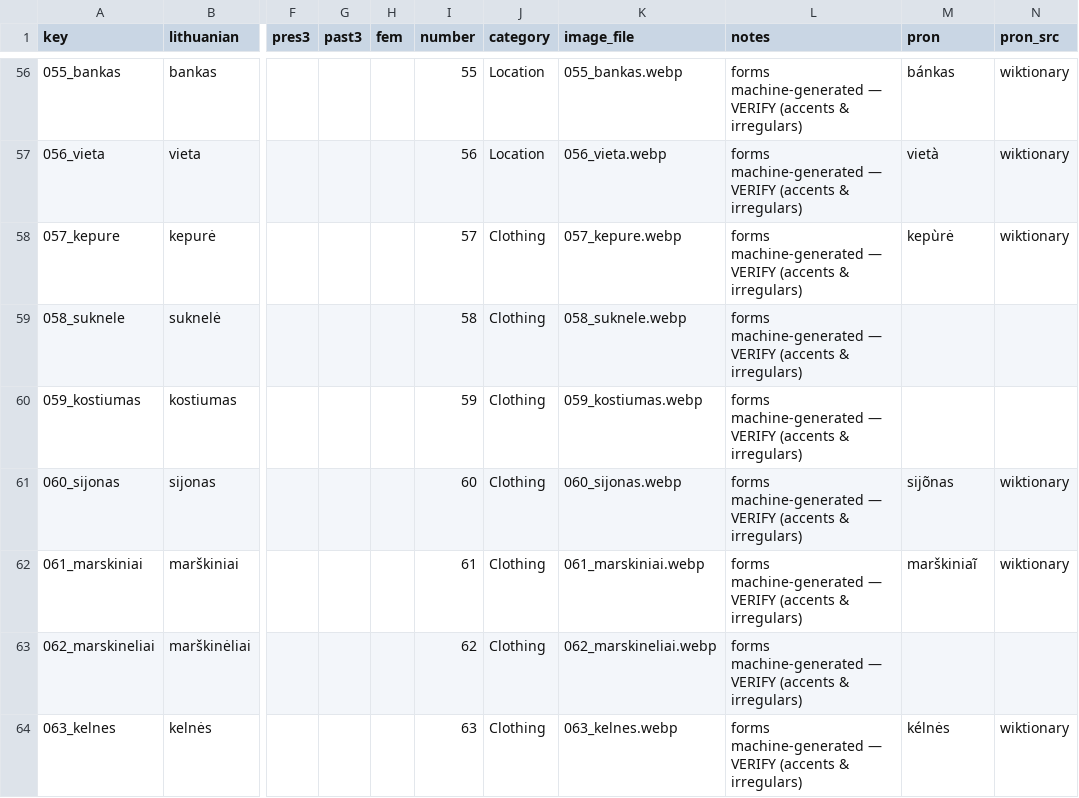
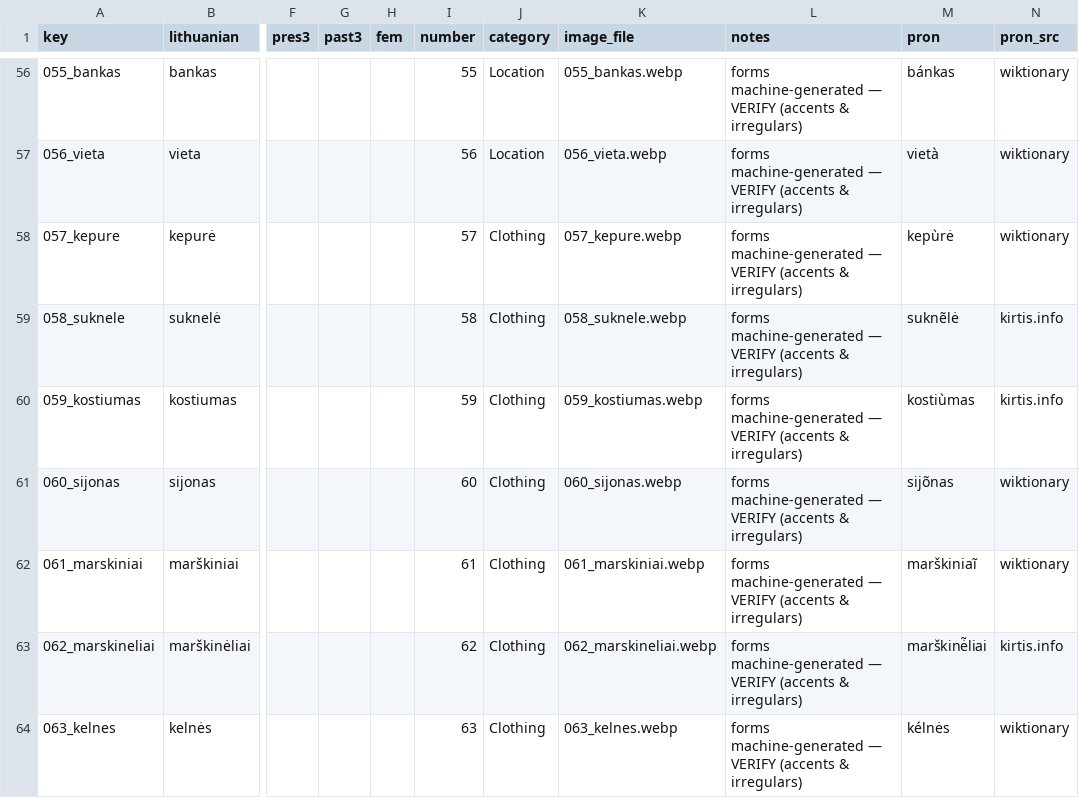
Before and after one commit to dainius-sileika/Lithuanian_Flashcards, a CSV file: cards_anki.csv, drawn as a sheet; only a part is shown, gaps mark what is left out; the diff covers the shown part only; the diff names each change by its address in the sheet, - before the commit and + after, or states it on an @@ line.

Commit message:
Accents: fill 31 residual headwords from kirtis.info (validated), +santykiai from lt.wiktionary — 515/519 (99%) authoritative; only 4 multi-word phrases remain

```diff
--- a/cards_anki.csv
+++ b/cards_anki.csv
-M59 (pron): (empty)
+M59 (pron): suknẽlė
-N59:N60 (pron_src): (empty)
+N59:N60 (pron_src): kirtis.info
-M60 (pron): (empty)
+M60 (pron): kostiùmas
-M63 (pron): (empty)
+M63 (pron): marškinė̃liai
-N63 (pron_src): (empty)
+N63 (pron_src): kirtis.info
```
Also changed, not shown: 58 edited cells elsewhere in this file.
